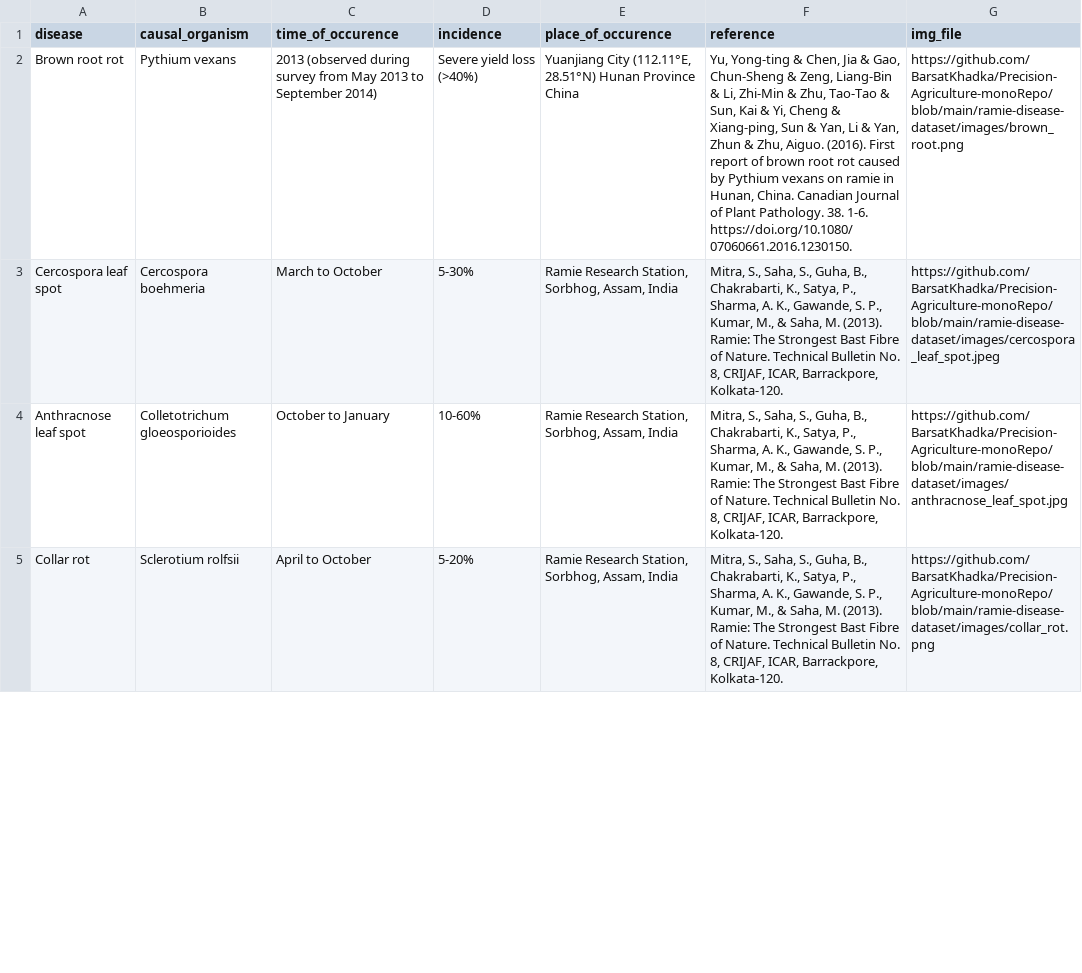
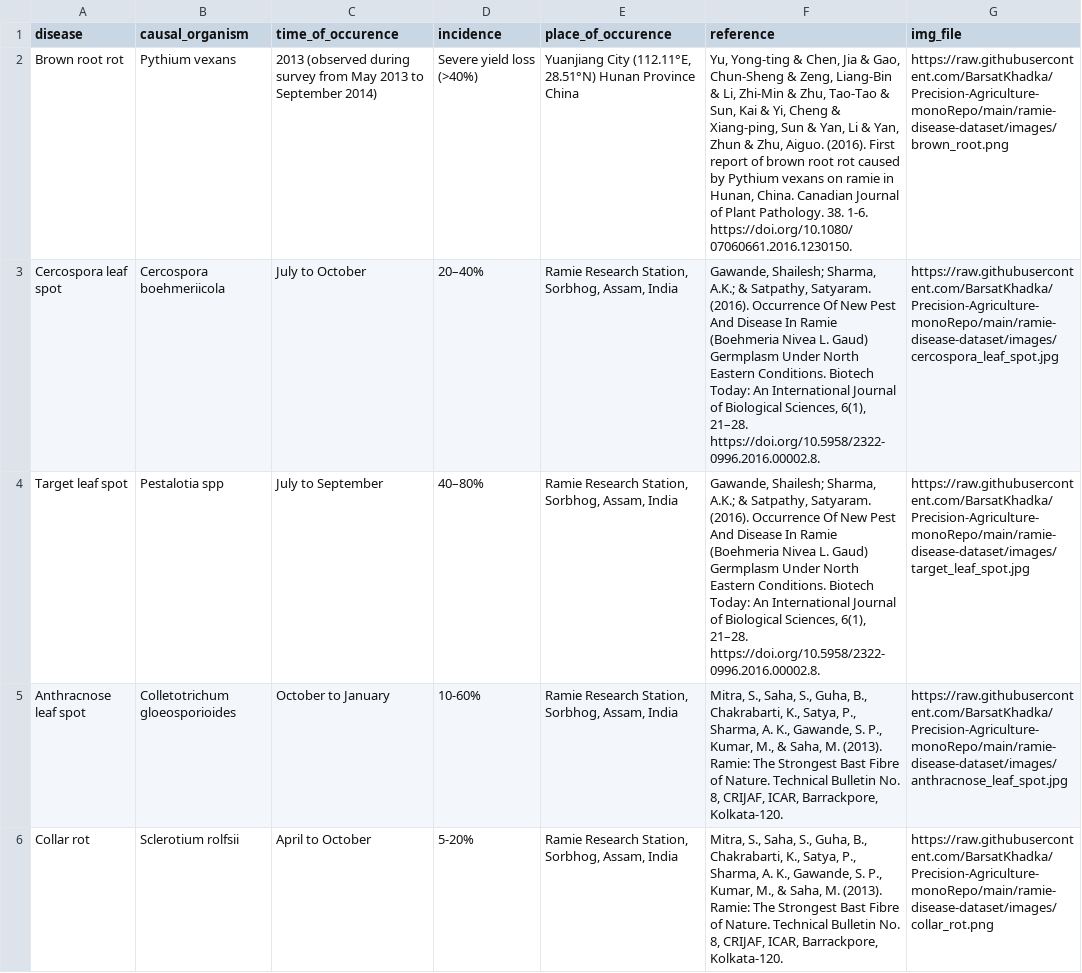
Before and after one commit to BarsatKhadka/Precision-Agriculture-monoRepo, a CSV file: ramie-disease-dataset/data/ramie_diseases.csv, drawn as a sheet; only a part is shown; addresses are those after the commit; the diff covers the shown part only; the diff names each change by its address in the sheet, - before the commit and + after, or states it on an @@ line.

Commit message:
fixes

```diff
--- a/ramie-disease-dataset/data/ramie_diseases.csv
+++ b/ramie-disease-dataset/data/ramie_diseases.csv
-G2 (img_file): https://github.com/BarsatKhadka/Precision-Agriculture-monoRepo/blob/main/ramie-disease-dataset/images/brown_root.png
+G2 (img_file): https://raw.githubusercontent.com/BarsatKhadka/Precision-Agriculture-monoRepo/main/ramie-disease-dataset/images/brown_root.png
-B3 (causal_organism): Cercospora boehmeria
+B3 (causal_organism): Cercospora boehmeriicola
-C3 (time_of_occurence): March to October
+C3 (time_of_occurence): July to October
-D3 (incidence): 5-30%
+D3 (incidence): 20–40%
-F3 (reference): Mitra, S., Saha, S., Guha, B., Chakrabarti, K., Satya, P., Sharma, A. K., Gawande, S. P., Kumar, M., & Saha, M. (2013). Ramie: The Strongest Bast Fibre of Nature. Technical Bulletin No. 8, CRIJAF, ICAR, Barrackpore, Kolkata-120.
+F3 (reference): Gawande, Shailesh; Sharma, A.K.; & Satpathy, Satyaram. (2016). Occurrence Of New Pest And Disease In Ramie (Boehmeria Nivea L. Gaud) Germplasm Under North Eastern Conditions. Biotech Today: An International Journal of Biological Sciences, 6(1), 21–28. https://doi.org/10.5958/2322-0996.2016.00002.8.
-G3 (img_file): https://github.com/BarsatKhadka/Precision-Agriculture-monoRepo/blob/main/ramie-disease-dataset/images/cercospora_leaf_spot.jpeg
+G3 (img_file): https://raw.githubusercontent.com/BarsatKhadka/Precision-Agriculture-monoRepo/main/ramie-disease-dataset/images/cercospora_leaf_spot.jpg
+row 4: Target leaf spot | Pestalotia spp | July to September | 40–80% | Ramie Research Station, Sorbhog, Assam, India | Gawande, Shailesh; Sharma, A.K.; & Satpathy, Satyaram. (2016). Occurrence Of New Pest And Disease In Ramie (Boehmeria Nivea L. Gaud) Germplasm Under North Eastern Conditions. Biotech Today: An International Journal of Biological Sciences, 6(1), 21–28. https://doi.org/10.5958/2322-0996.2016.00002.8. | https://raw.githubusercontent.com/BarsatKhadka/Precision-Agriculture-monoRepo/main/ramie-disease-dataset/images/target_leaf_spot.jpg
-G5 (img_file): https://github.com/BarsatKhadka/Precision-Agriculture-monoRepo/blob/main/ramie-disease-dataset/images/anthracnose_leaf_spot.jpg
+G5 (img_file): https://raw.githubusercontent.com/BarsatKhadka/Precision-Agriculture-monoRepo/main/ramie-disease-dataset/images/anthracnose_leaf_spot.jpg
-G6 (img_file): https://github.com/BarsatKhadka/Precision-Agriculture-monoRepo/blob/main/ramie-disease-dataset/images/collar_rot.png
+G6 (img_file): https://raw.githubusercontent.com/BarsatKhadka/Precision-Agriculture-monoRepo/main/ramie-disease-dataset/images/collar_rot.png
```
Also changed, not shown: 15 edited cells elsewhere in this file.
